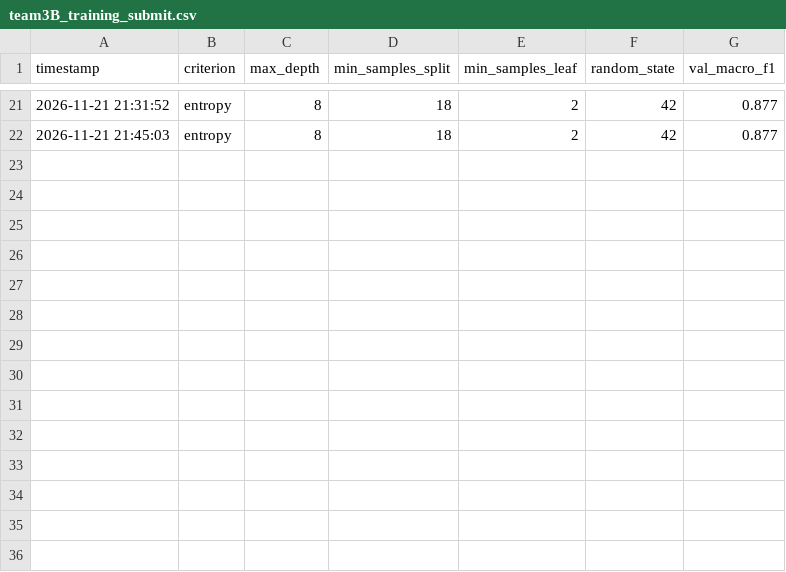
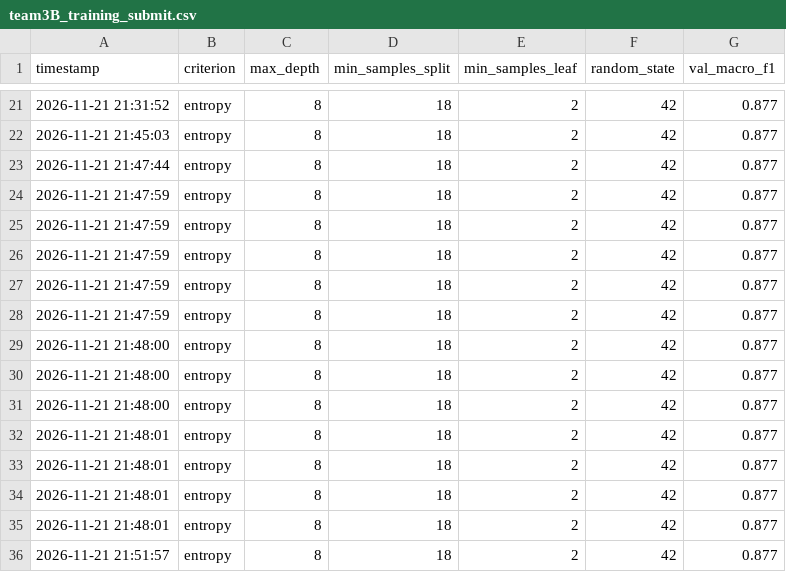
Before and after one commit to bas139/alpha-i-greenhouse-g3b, a CSV file: team3B_training_submit.csv, drawn as a sheet; only a part is shown, gaps mark what is left out.

Commit message:
Harden pipeline for new competition-day data (auto-tune option, data cleaning, timestamp formats, runbook)

```diff
--- a/team3B_training_submit.csv
+++ b/team3B_training_submit.csv
@@ -22 +22,15 @@ timestamp,criterion,max_depth,min_samples_split,min_samples_leaf,random_state,va
 2026-11-21 21:45:03,entropy,8,18,2,42,0.877
+2026-11-21 21:47:44,entropy,8,18,2,42,0.877
+2026-11-21 21:47:59,entropy,8,18,2,42,0.877
+2026-11-21 21:47:59,entropy,8,18,2,42,0.877
+2026-11-21 21:47:59,entropy,8,18,2,42,0.877
+2026-11-21 21:47:59,entropy,8,18,2,42,0.877
+2026-11-21 21:47:59,entropy,8,18,2,42,0.877
+2026-11-21 21:48:00,entropy,8,18,2,42,0.877
+2026-11-21 21:48:00,entropy,8,18,2,42,0.877
+2026-11-21 21:48:00,entropy,8,18,2,42,0.877
+2026-11-21 21:48:01,entropy,8,18,2,42,0.877
+2026-11-21 21:48:01,entropy,8,18,2,42,0.877
+2026-11-21 21:48:01,entropy,8,18,2,42,0.877
+2026-11-21 21:48:01,entropy,8,18,2,42,0.877
+2026-11-21 21:51:57,entropy,8,18,2,42,0.877
```
Also changed, not shown: team3B_testing_submit.csv, 6 other files.
